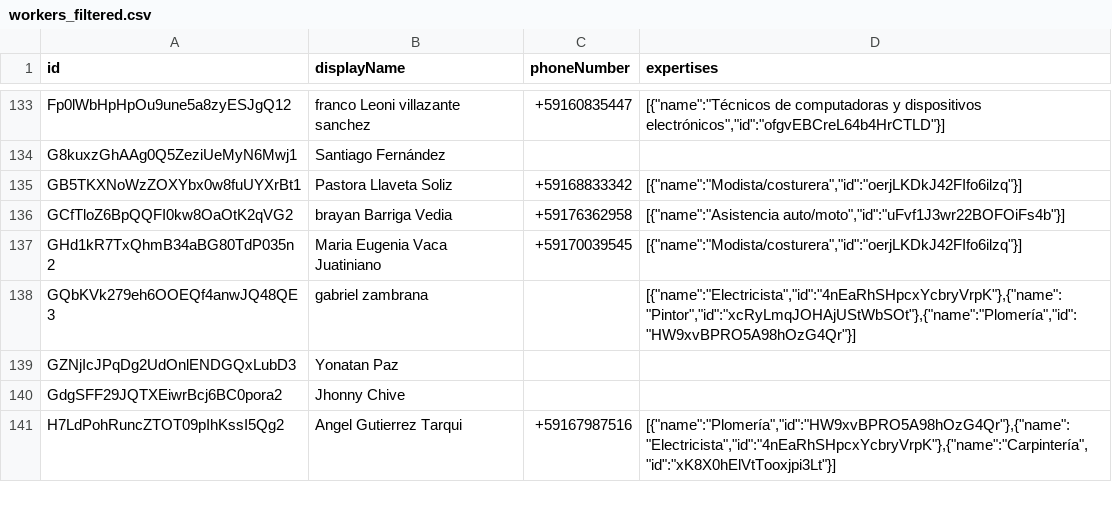
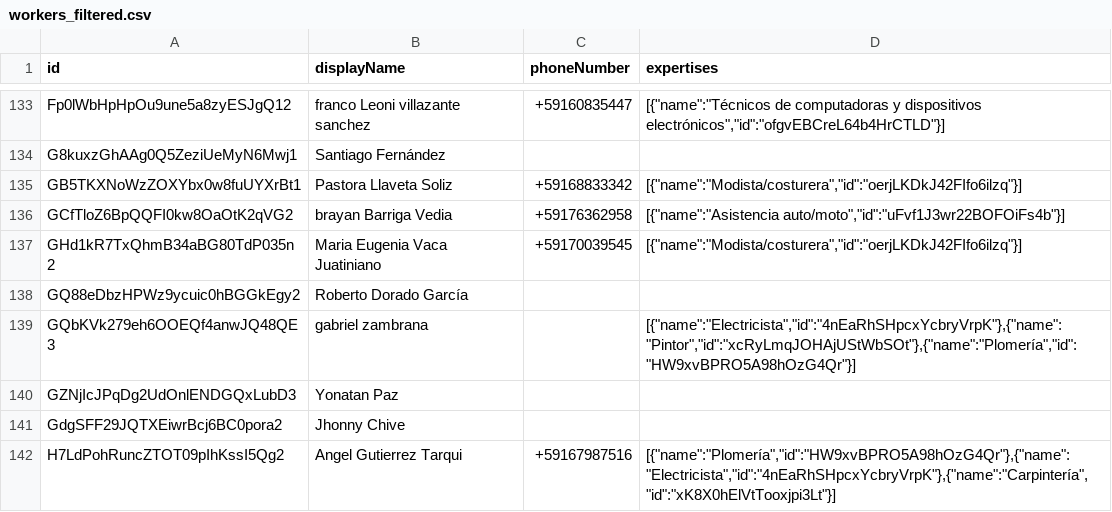
Before and after one commit to ManitoXpress/manitoscliente_new, a CSV file: scripts/workers_filtered.csv, drawn as a sheet; only a part is shown, gaps mark what is left out; the diff covers the shown part only.

```diff
--- a/scripts/workers_filtered.csv
+++ b/scripts/workers_filtered.csv
@@ -137,2 +137,3 @@
 "GHd1kR7TxQhmB34aBG80TdP035n2","Maria Eugenia Vaca Juatiniano ","+59170039545","[{""name"":""Modista/costurera"",""id"":""oerjLKDkJ42FIfo6ilzq""}]"
+"GQ88eDbzHPWz9ycuic0hBGGkEgy2","Roberto Dorado García",,
 "GQbKVk279eh6OOEQf4anwJQ48QE3","gabriel zambrana","","[{""name"":""Electricista"",""id"":""4nEaRhSHpcxYcbryVrpK""},{""name"":""Pintor"",""id"":""xcRyLmqJOHAjUStWbSOt""},{""name"":""Plomería"",""id"":""HW9xvBPRO5A98hOzG4Qr""}]"
```
Also changed, not shown: 9 added rows and 5 edited cells elsewhere in this file, 13 other files.
